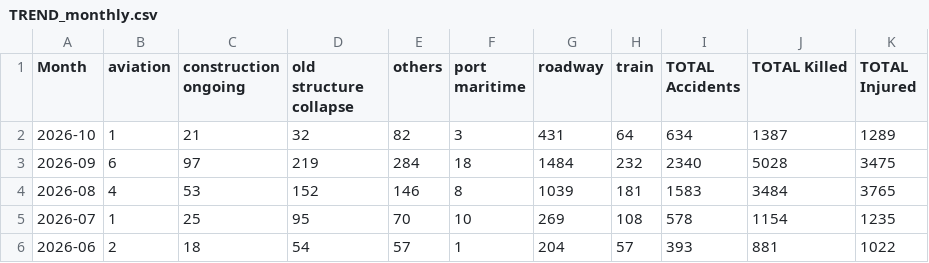
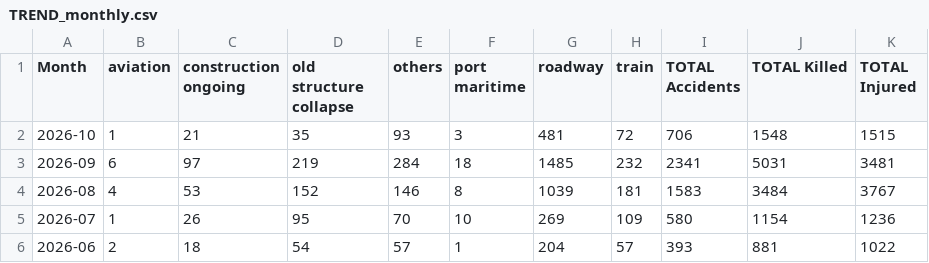
Before and after one commit to kbhattacharjeemsit-cloud/Accident-Monitor, a CSV file: TREND_monthly.csv, drawn as a sheet.

```diff
--- a/TREND_monthly.csv
+++ b/TREND_monthly.csv
@@ -1,6 +1,6 @@
 Month,aviation,construction ongoing,old structure collapse,others,port maritime,roadway,train,TOTAL Accidents,TOTAL Killed,TOTAL Injured
-2026-10,1,21,32,82,3,431,64,634,1387,1289
-2026-09,6,97,219,284,18,1484,232,2340,5028,3475
-2026-08,4,53,152,146,8,1039,181,1583,3484,3765
-2026-07,1,25,95,70,10,269,108,578,1154,1235
+2026-10,1,21,35,93,3,481,72,706,1548,1515
+2026-09,6,97,219,284,18,1485,232,2341,5031,3481
+2026-08,4,53,152,146,8,1039,181,1583,3484,3767
+2026-07,1,26,95,70,10,269,109,580,1154,1236
 2026-06,2,18,54,57,1,204,57,393,881,1022
```
Also changed, not shown: SUMMARY_all.csv, SUMMARY_by_category.csv, 6 other files.
